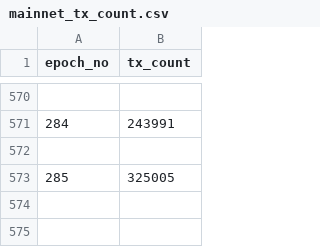
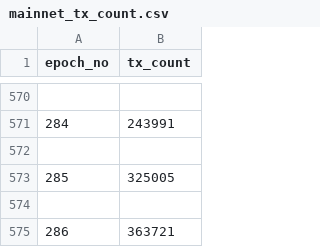
Before and after one commit to saratomaz/cardano-node-tests, a CSV file: sync_tests/csv_files/mainnet_tx_count.csv, drawn as a sheet; only a part is shown, gaps mark what is left out.

```diff
--- a/sync_tests/csv_files/mainnet_tx_count.csv
+++ b/sync_tests/csv_files/mainnet_tx_count.csv
@@ -573 +573,3 @@ epoch_no,tx_count
 285,325005
+
+286,363721
```
Also changed, not shown: sync_tests/csv_files/mainnet.csv, sync_tests/csv_files/mainnet_epoch_duration.csv, 3 other files.
